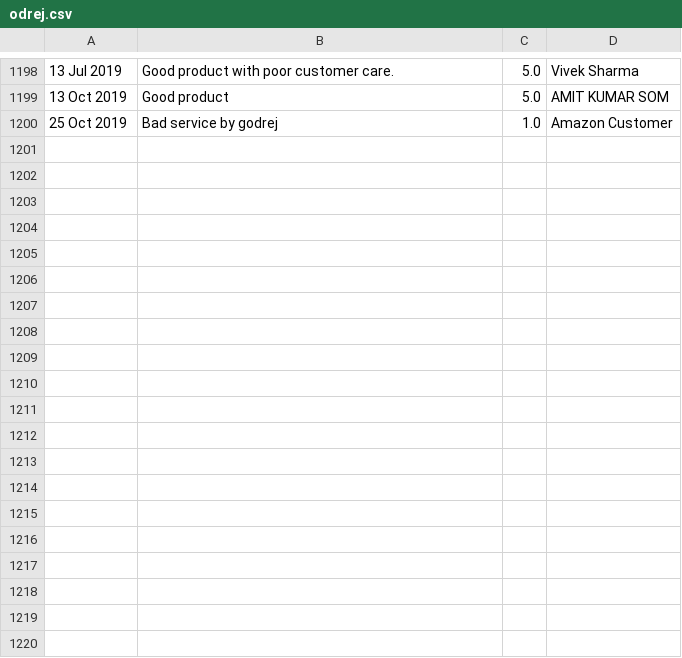
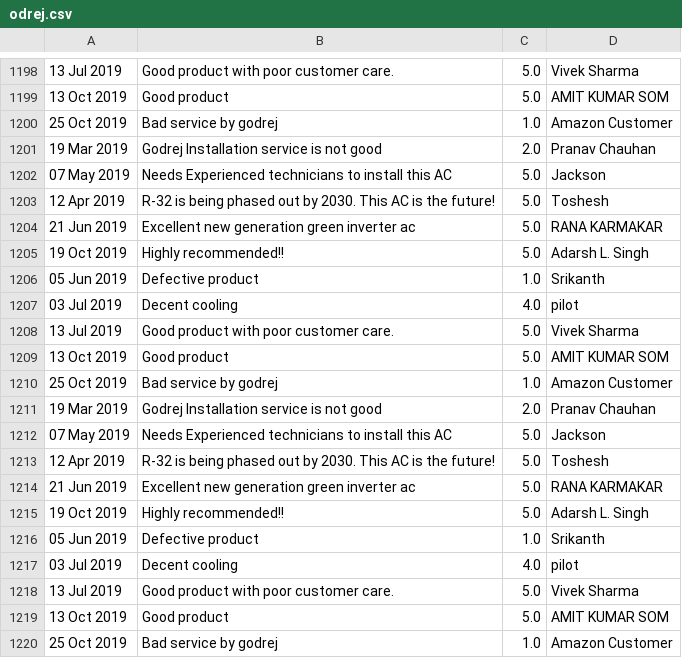
Before and after one commit to abhisheksaxena1998/amazon-live-analysis, a CSV file: odrej.csv, drawn as a sheet; only a part is shown, gaps mark what is left out; the diff covers the shown part only; the diff names each change by its address in the sheet, - before the commit and + after, or states it on an @@ line.

```diff
--- a/odrej.csv
+++ b/odrej.csv
+row 1201: 19 Mar 2019 | Godrej Installation service is not good | 2.0 | Pranav Chauhan
+row 1202: 07 May 2019 | Needs Experienced technicians to install this AC | 5.0 | Jackson
+row 1203: 12 Apr 2019 | R-32 is being phased out by 2030. This AC is the future! | 5.0 | Toshesh
+row 1204: 21 Jun 2019 | Excellent new generation green inverter ac | 5.0 | RANA KARMAKAR
+row 1205: 19 Oct 2019 | Highly recommended!! | 5.0 | Adarsh L. Singh
+row 1206: 05 Jun 2019 | Defective product | 1.0 | Srikanth
+row 1207: 03 Jul 2019 | Decent cooling | 4.0 | pilot
+row 1208: 13 Jul 2019 | Good product with poor customer care. | 5.0 | Vivek Sharma
+row 1209: 13 Oct 2019 | Good product | 5.0 | AMIT KUMAR SOM
+row 1210: 25 Oct 2019 | Bad service by godrej | 1.0 | Amazon Customer
+row 1211: 19 Mar 2019 | Godrej Installation service is not good | 2.0 | Pranav Chauhan
+row 1212: 07 May 2019 | Needs Experienced technicians to install this AC | 5.0 | Jackson
+row 1213: 12 Apr 2019 | R-32 is being phased out by 2030. This AC is the future! | 5.0 | Toshesh
+row 1214: 21 Jun 2019 | Excellent new generation green inverter ac | 5.0 | RANA KARMAKAR
+row 1215: 19 Oct 2019 | Highly recommended!! | 5.0 | Adarsh L. Singh
+row 1216: 05 Jun 2019 | Defective product | 1.0 | Srikanth
+row 1217: 03 Jul 2019 | Decent cooling | 4.0 | pilot
+row 1218: 13 Jul 2019 | Good product with poor customer care. | 5.0 | Vivek Sharma
+row 1219: 13 Oct 2019 | Good product | 5.0 | AMIT KUMAR SOM
+row 1220: 25 Oct 2019 | Bad service by godrej | 1.0 | Amazon Customer
```
Also changed, not shown: 14 added rows elsewhere in this file, 9 other files.
